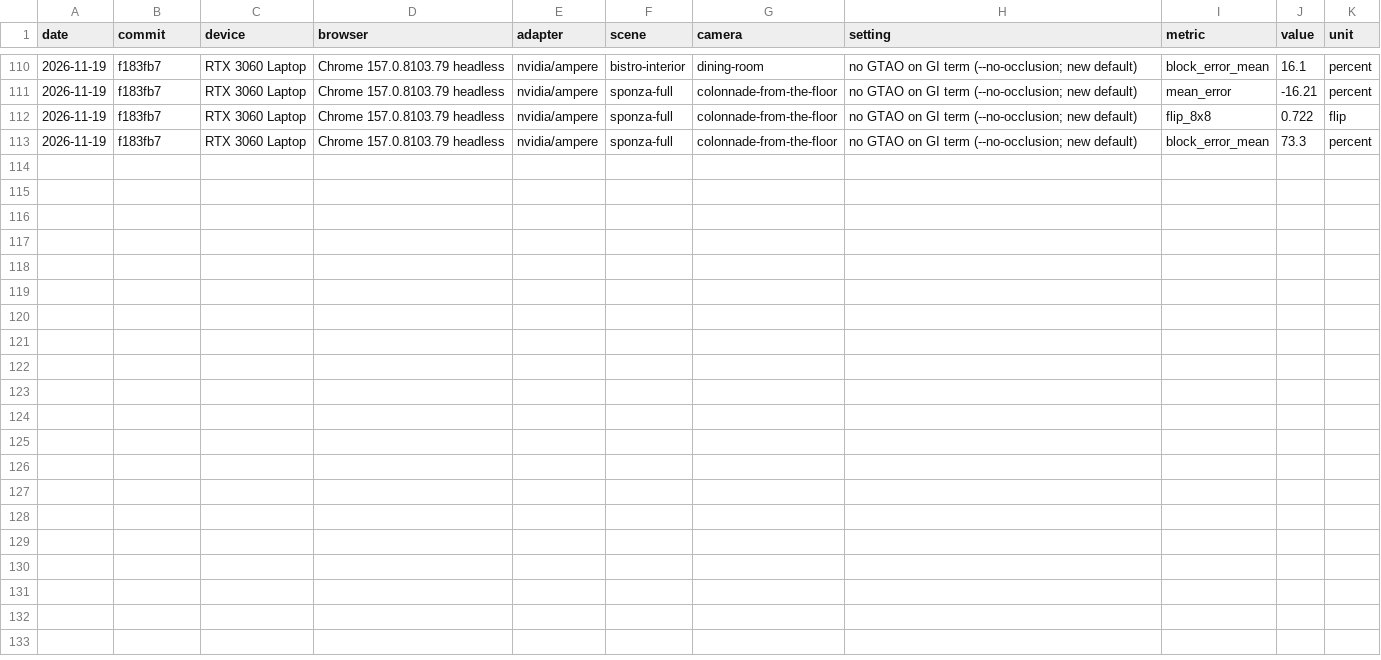
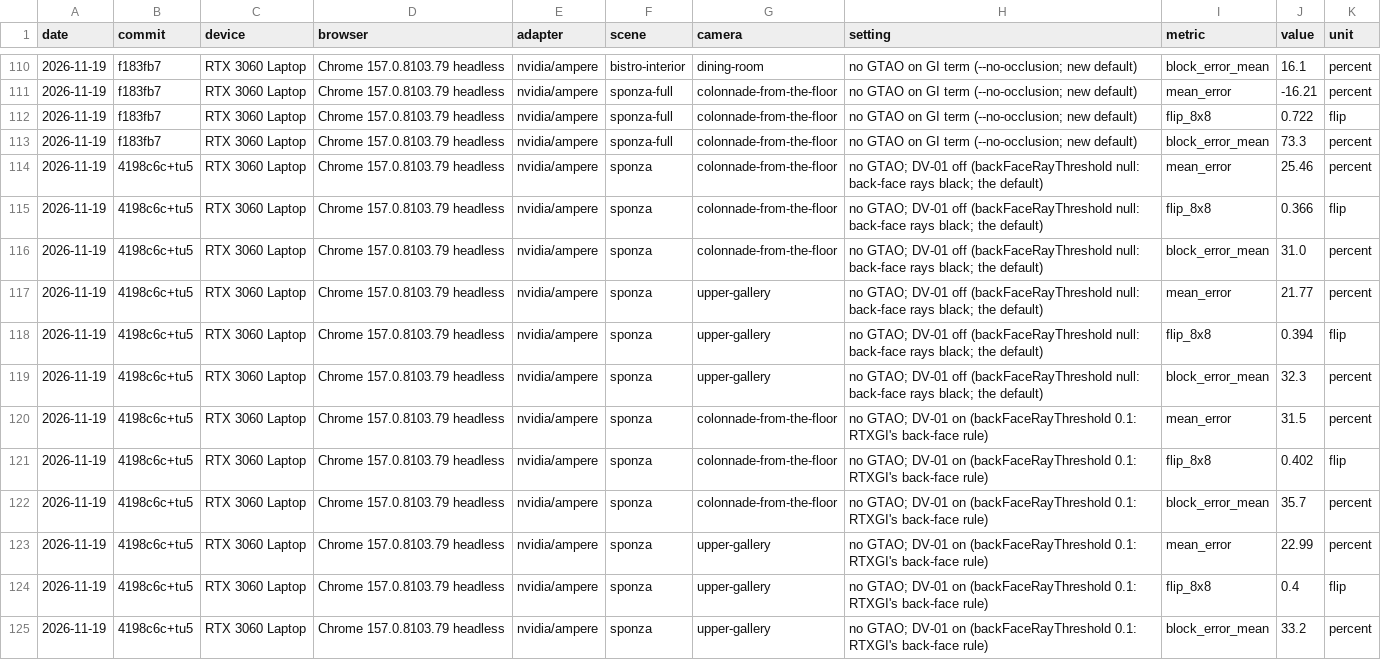
Before and after one commit to pmndrs/gi, a CSV file: bench/results/m4-textured-accuracy.csv, drawn as a sheet; only a part is shown, gaps mark what is left out.

Commit message:
TU.5 DV-01: RTXGI's back-face rule as a setting, off by default
backFaceRayThreshold (null by default) follows RTXGI's
probeRandomRayBackfaceThreshold: back-face blended rays leave the
irradiance average, and an update with at least floor(N x t) back faces
keeps its irradiance and history while its distances blend. Measured on
the RTX 3060: leak, furnace and change-still unchanged; Sponza against
Cycles +25.46 -> +31.50% (colonnade) and +21.77 -> +22.99% (gallery), so
it stays off (DECISIONS 2026-11-19). Census counts skipped updates.

```diff
--- a/bench/results/m4-textured-accuracy.csv
+++ b/bench/results/m4-textured-accuracy.csv
@@ -113 +113,13 @@ date,commit,device,browser,adapter,scene,camera,setting,metric,value,unit
 2026-11-19,f183fb7,RTX 3060 Laptop,Chrome 157.0.8103.79 headless,nvidia/ampere,sponza-full,colonnade-from-the-floor,no GTAO on GI term (--no-occlusion; new default),block_error_mean,73.3,percent
+2026-11-19,4198c6c+tu5,RTX 3060 Laptop,Chrome 157.0.8103.79 headless,nvidia/ampere,sponza,colonnade-from-the-floor,no GTAO; DV-01 off (backFaceRayThreshold null: back-face rays black; the default),mean_error,25.46,percent
+2026-11-19,4198c6c+tu5,RTX 3060 Laptop,Chrome 157.0.8103.79 headless,nvidia/ampere,sponza,colonnade-from-the-floor,no GTAO; DV-01 off (backFaceRayThreshold null: back-face rays black; the default),flip_8x8,0.366,flip
+2026-11-19,4198c6c+tu5,RTX 3060 Laptop,Chrome 157.0.8103.79 headless,nvidia/ampere,sponza,colonnade-from-the-floor,no GTAO; DV-01 off (backFaceRayThreshold null: back-face rays black; the default),block_error_mean,31.0,percent
+2026-11-19,4198c6c+tu5,RTX 3060 Laptop,Chrome 157.0.8103.79 headless,nvidia/ampere,sponza,upper-gallery,no GTAO; DV-01 off (backFaceRayThreshold null: back-face rays black; the default),mean_error,21.77,percent
+2026-11-19,4198c6c+tu5,RTX 3060 Laptop,Chrome 157.0.8103.79 headless,nvidia/ampere,sponza,upper-gallery,no GTAO; DV-01 off (backFaceRayThreshold null: back-face rays black; the default),flip_8x8,0.394,flip
+2026-11-19,4198c6c+tu5,RTX 3060 Laptop,Chrome 157.0.8103.79 headless,nvidia/ampere,sponza,upper-gallery,no GTAO; DV-01 off (backFaceRayThreshold null: back-face rays black; the default),block_error_mean,32.3,percent
+2026-11-19,4198c6c+tu5,RTX 3060 Laptop,Chrome 157.0.8103.79 headless,nvidia/ampere,sponza,colonnade-from-the-floor,no GTAO; DV-01 on (backFaceRayThreshold 0.1: RTXGI's back-face rule),mean_error,31.5,percent
+2026-11-19,4198c6c+tu5,RTX 3060 Laptop,Chrome 157.0.8103.79 headless,nvidia/ampere,sponza,colonnade-from-the-floor,no GTAO; DV-01 on (backFaceRayThreshold 0.1: RTXGI's back-face rule),flip_8x8,0.402,flip
+2026-11-19,4198c6c+tu5,RTX 3060 Laptop,Chrome 157.0.8103.79 headless,nvidia/ampere,sponza,colonnade-from-the-floor,no GTAO; DV-01 on (backFaceRayThreshold 0.1: RTXGI's back-face rule),block_error_mean,35.7,percent
+2026-11-19,4198c6c+tu5,RTX 3060 Laptop,Chrome 157.0.8103.79 headless,nvidia/ampere,sponza,upper-gallery,no GTAO; DV-01 on (backFaceRayThreshold 0.1: RTXGI's back-face rule),mean_error,22.99,percent
+2026-11-19,4198c6c+tu5,RTX 3060 Laptop,Chrome 157.0.8103.79 headless,nvidia/ampere,sponza,upper-gallery,no GTAO; DV-01 on (backFaceRayThreshold 0.1: RTXGI's back-face rule),flip_8x8,0.4,flip
+2026-11-19,4198c6c+tu5,RTX 3060 Laptop,Chrome 157.0.8103.79 headless,nvidia/ampere,sponza,upper-gallery,no GTAO; DV-01 on (backFaceRayThreshold 0.1: RTXGI's back-face rule),block_error_mean,33.2,percent
```
Also changed, not shown: bench/results/checks.csv, 11 other files.
